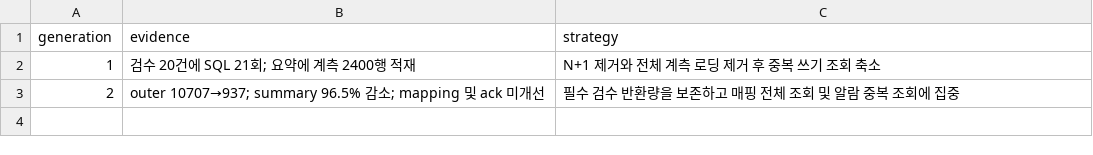
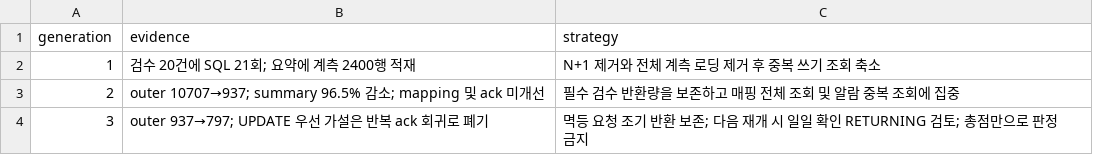
Before and after one commit to leecg39/haedream, a TSV file: autoresearch/outer/strategy_log.tsv, drawn as a sheet.

```diff
--- a/autoresearch/outer/strategy_log.tsv
+++ b/autoresearch/outer/strategy_log.tsv
@@ -3 +3,2 @@ generation	evidence	strategy
 2	outer 10707→937; summary 96.5% 감소; mapping 및 ack 미개선	필수 검수 반환량을 보존하고 매핑 전체 조회 및 알람 중복 조회에 집중
+3	outer 937→797; UPDATE 우선 가설은 반복 ack 회귀로 폐기	멱등 요청 조기 반환 보존; 다음 재개 시 일일 확인 RETURNING 검토; 총점만으로 판정 금지
```
Also changed, not shown: autoresearch/inner_results.tsv, autoresearch/outer_results.tsv, 11 other files.
